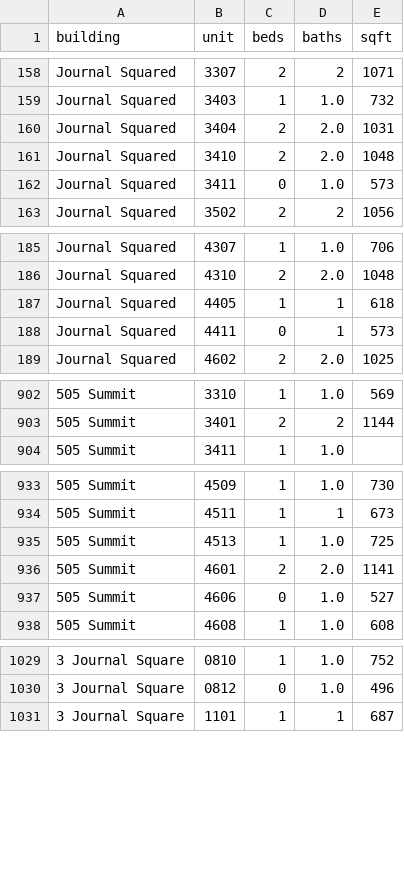
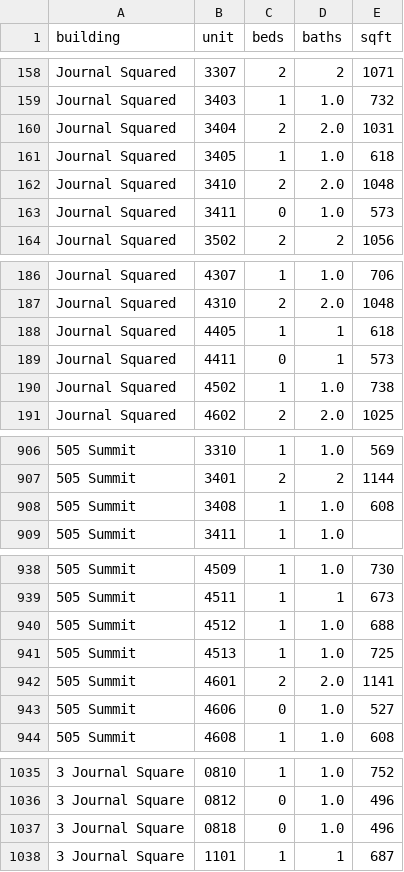
Before and after one commit to akski87/market-monitor, a CSV file: markets/journal-square/data/exports/physical_attributes.csv, drawn as a sheet; only a part is shown, gaps mark what is left out; the diff covers the shown part only; the diff names each change by its address in the sheet, - before the commit and + after, or states it on an @@ line.

```diff
--- a/markets/journal-square/data/exports/physical_attributes.csv
+++ b/markets/journal-square/data/exports/physical_attributes.csv
+row 161: Journal Squared | 3405 | 1 | 1.0 | 618
+row 190: Journal Squared | 4502 | 1 | 1.0 | 738
+row 908: 505 Summit | 3408 | 1 | 1.0 | 608
+row 940: 505 Summit | 4512 | 1 | 1.0 | 688
+row 1037: 3 Journal Square | 0818 | 0 | 1.0 | 496
```
Also changed, not shown: 2 added rows elsewhere in this file, markets/journal-square/data/exports/units_12mo.csv, markets/journal-square/data/exports/units_latest.csv, 26 other files.
